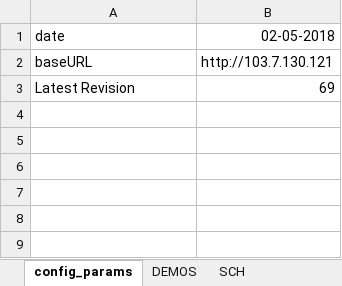
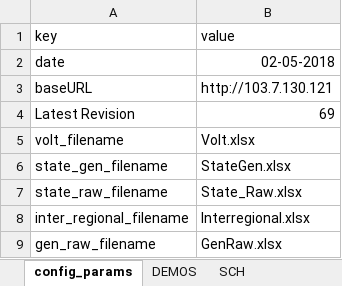
Before and after one commit to nagasudhirpulla/python_night_report, an Excel workbook: python_report/python_report.xlsm, sheet config_params, drawn as a sheet; values as stored, in another font and other column widths than the file's, no borders; the diff names each change by its address in the sheet, - before the commit and + after, or states it on an @@ line.

Commit message:
get config params

```diff
--- a/python_report/python_report.xlsm (sheet config_params)
+++ b/python_report/python_report.xlsm (sheet config_params)
+row 1: key | value
+row 5: volt_filename | Volt.xlsx
+row 6: state_gen_filename | StateGen.xlsx
+row 7: state_raw_filename | State_Raw.xlsx
+row 8: inter_regional_filename | Interregional.xlsx
+row 9: gen_raw_filename | GenRaw.xlsx
```
Also changed, not shown: formulas that keep their value, 1 other file.
